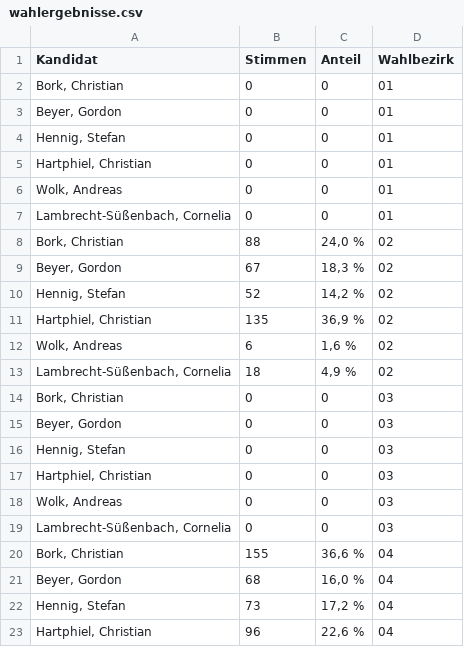
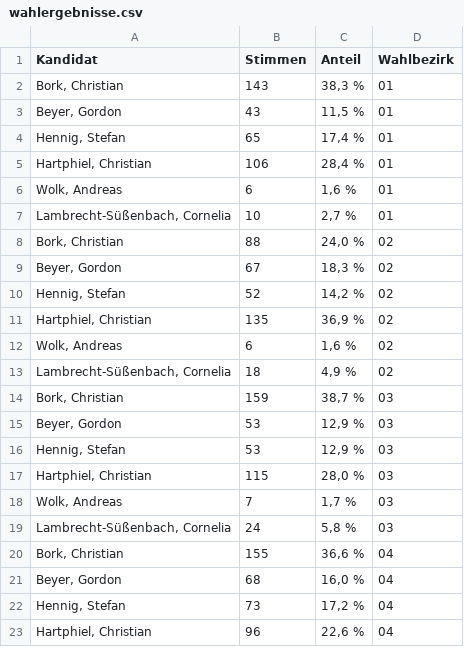
Before and after one commit to JoBerkner/templin_in_daten, a CSV file: projekte/dashboard_buergermeisterwahl/daten/wahlergebnisse.csv, drawn as a sheet; only a part is shown.

```diff
--- a/projekte/dashboard_buergermeisterwahl/daten/wahlergebnisse.csv
+++ b/projekte/dashboard_buergermeisterwahl/daten/wahlergebnisse.csv
@@ -1,8 +1,8 @@
 Kandidat,Stimmen,Anteil,Wahlbezirk
-"Bork, Christian",0,0,01
-"Beyer, Gordon",0,0,01
-"Hennig, Stefan",0,0,01
-"Hartphiel, Christian",0,0,01
-"Wolk, Andreas",0,0,01
-"Lambrecht-Süßenbach, Cornelia",0,0,01
+"Bork, Christian",143,"38,3 %",01
+"Beyer, Gordon",43,"11,5 %",01
+"Hennig, Stefan",65,"17,4 %",01
+"Hartphiel, Christian",106,"28,4 %",01
+"Wolk, Andreas",6,"1,6 %",01
+"Lambrecht-Süßenbach, Cornelia",10,"2,7 %",01
 "Bork, Christian",88,"24,0 %",02
@@ -13,8 +13,8 @@ Kandidat,Stimmen,Anteil,Wahlbezirk
 "Lambrecht-Süßenbach, Cornelia",18,"4,9 %",02
-"Bork, Christian",0,0,03
-"Beyer, Gordon",0,0,03
-"Hennig, Stefan",0,0,03
-"Hartphiel, Christian",0,0,03
-"Wolk, Andreas",0,0,03
-"Lambrecht-Süßenbach, Cornelia",0,0,03
+"Bork, Christian",159,"38,7 %",03
+"Beyer, Gordon",53,"12,9 %",03
+"Hennig, Stefan",53,"12,9 %",03
+"Hartphiel, Christian",115,"28,0 %",03
+"Wolk, Andreas",7,"1,7 %",03
+"Lambrecht-Süßenbach, Cornelia",24,"5,8 %",03
 "Bork, Christian",155,"36,6 %",04
```
